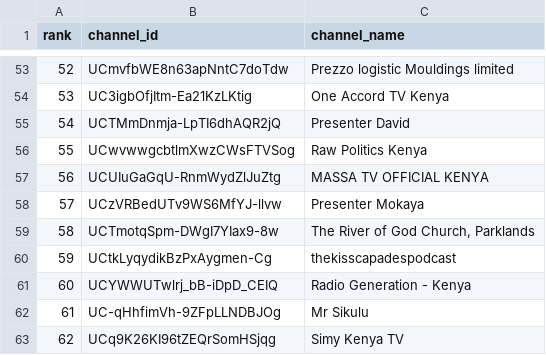
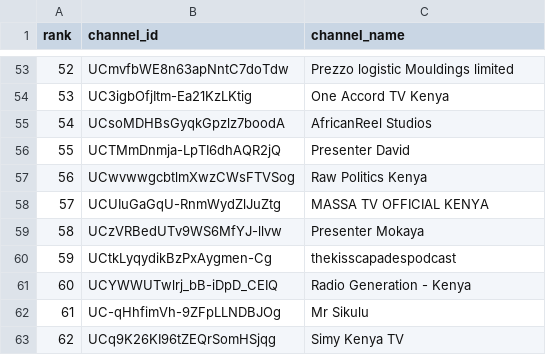
Before and after one commit to stmonitoring2/ke-top500-copy, a CSV file: public/top500_ranked.csv, drawn as a sheet; only a part is shown, gaps mark what is left out; removed rows and columns are numbered as before the commit, all else as after; the diff covers the shown part only; the diff names each change by its address in the sheet, - before the commit and + after, or states it on an @@ line.

```diff
--- a/public/top500_ranked.csv
+++ b/public/top500_ranked.csv
@@ column A (rank) renumbered from row 6 down @@
+row 55: 54 | UCsoMDHBsGyqkGpzlz7boodA | AfricanReel Studios
-row 59: 58 | UCTmotqSpm-DWgI7YIax9-8w | The River of God Church, Parklands
```
Also changed, not shown: 7 added rows, 5 removed rows and 2 moved rows elsewhere in this file, channels.csv, 4 other files.
